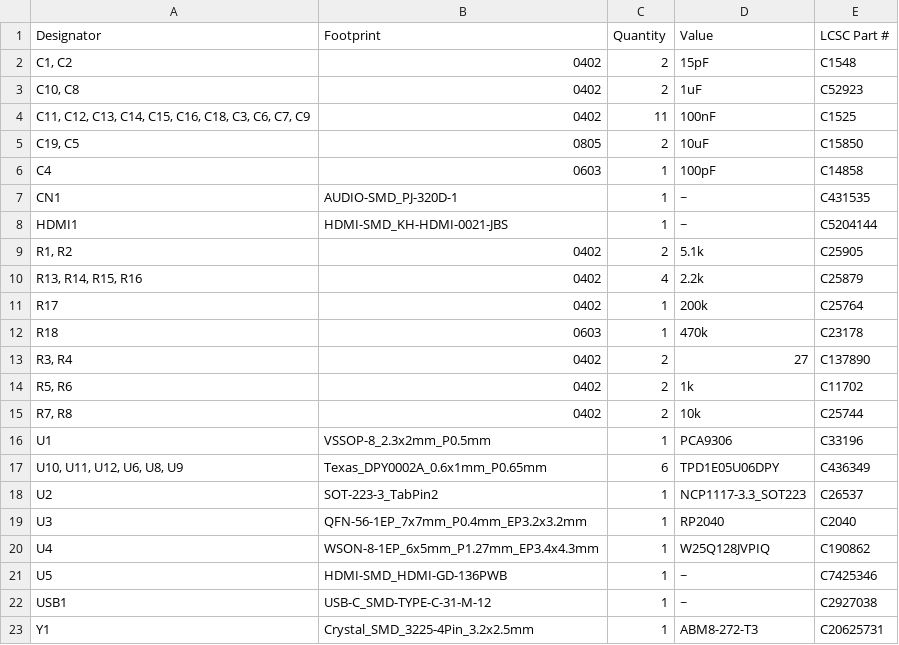
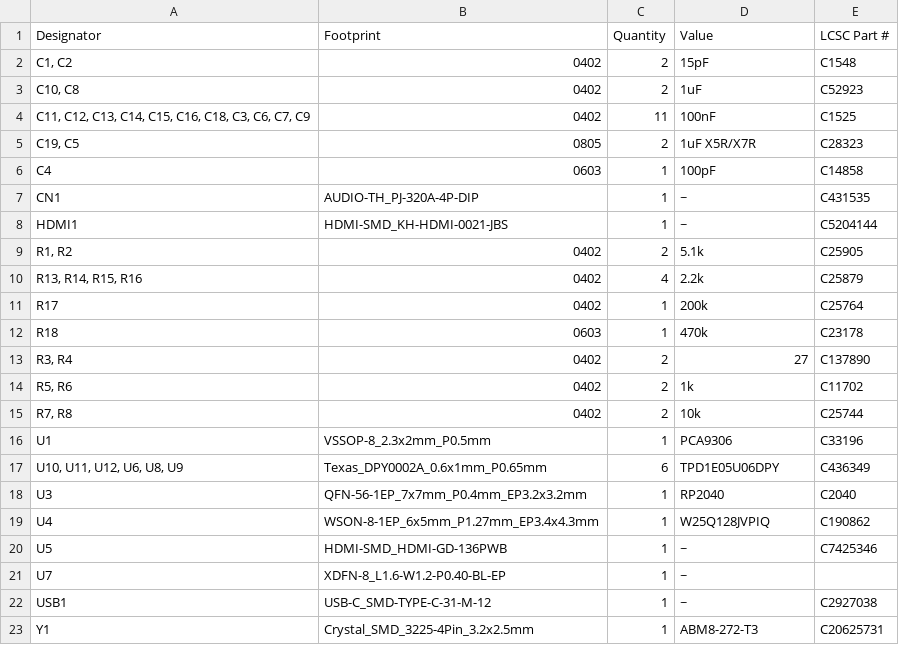
Before and after one commit to parport0/ddcci_dongle, a CSV file: production/bom.csv, drawn as a sheet.

```diff
--- a/production/bom.csv
+++ b/production/bom.csv
@@ -4,5 +4,5 @@
 "C11, C12, C13, C14, C15, C16, C18, C3, C6, C7, C9",0402,11,100nF,C1525
-"C19, C5",0805,2,10uF,C15850
+"C19, C5",0805,2,1uF X5R/X7R,C28323
 C4,0603,1,100pF,C14858
-CN1,AUDIO-SMD_PJ-320D-1,1,~,C431535
+CN1,AUDIO-TH_PJ-320A-4P-DIP,1,~,C431535
 HDMI1,HDMI-SMD_KH-HDMI-0021-JBS,1,~,C5204144
@@ -17,3 +17,2 @@ U1,VSSOP-8_2.3x2mm_P0.5mm,1,PCA9306,C33196
 "U10, U11, U12, U6, U8, U9",Texas_DPY0002A_0.6x1mm_P0.65mm,6,TPD1E05U06DPY,C436349
-U2,SOT-223-3_TabPin2,1,NCP1117-3.3_SOT223,C26537
 U3,QFN-56-1EP_7x7mm_P0.4mm_EP3.2x3.2mm,1,RP2040,C2040
@@ -21,2 +20,3 @@ U4,WSON-8-1EP_6x5mm_P1.27mm_EP3.4x4.3mm,1,W25Q128JVPIQ,C190862
 U5,HDMI-SMD_HDMI-GD-136PWB,1,~,C7425346
+U7,XDFN-8_L1.6-W1.2-P0.40-BL-EP,1,~,
 USB1,USB-C_SMD-TYPE-C-31-M-12,1,~,C2927038
```
Also changed, not shown: production/designators.csv, production/positions.csv, 18 other files.
